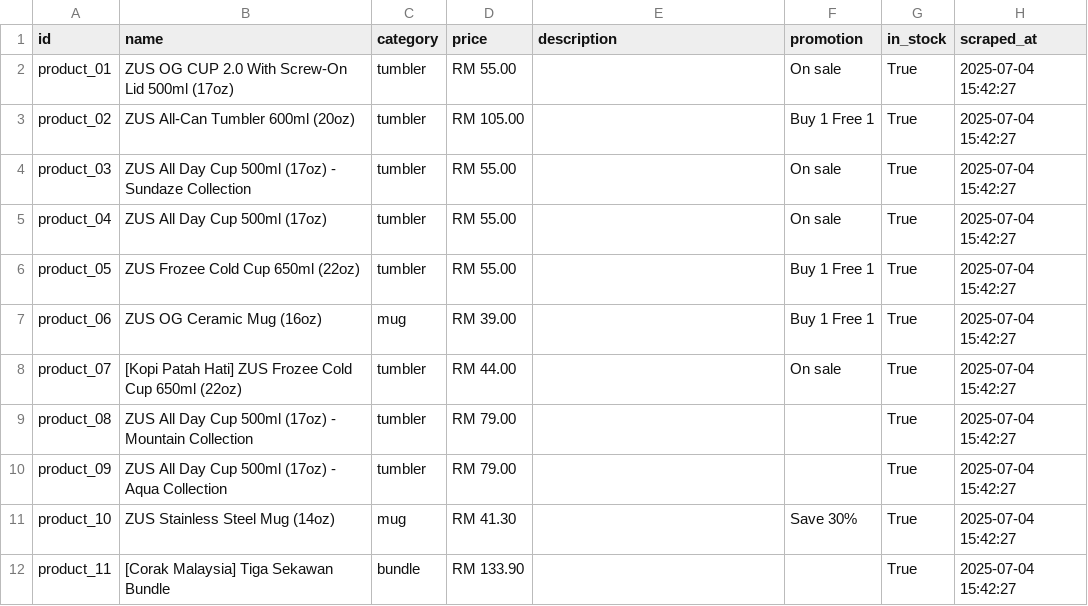
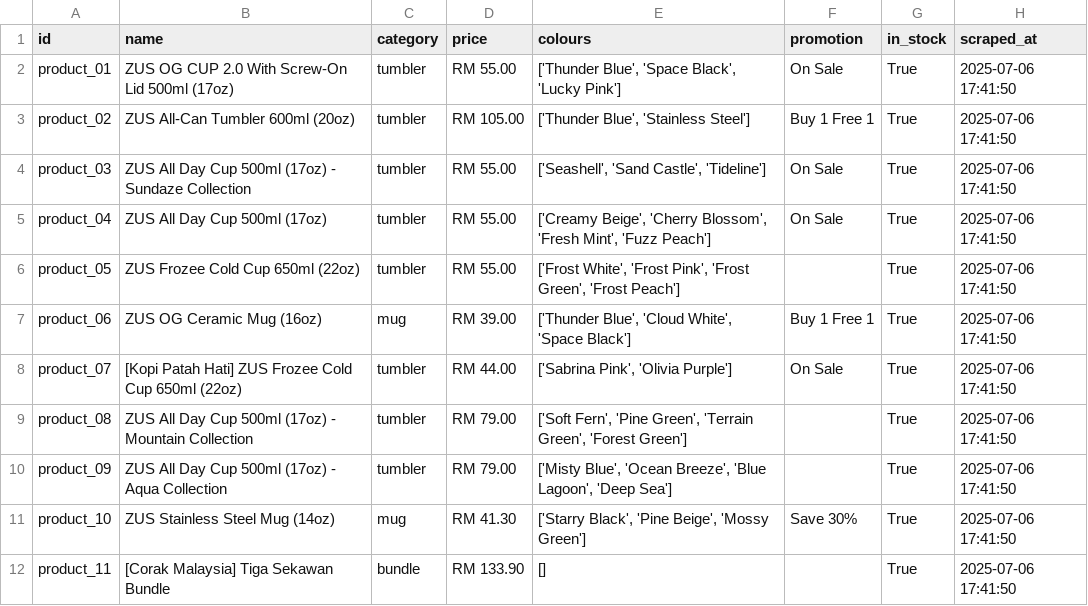
Before and after one commit to mrchongyl/zus_chatbot, a CSV file: data/zus_products.csv, drawn as a sheet.

Commit message:
Refactor outlet and product scraping scripts; enhance data extraction and error handling
- Updated `add_opening_hours.py` to include sample data display after updating the database.
- Modified `load_outlets.py` to drop the existing outlets table before creating a new one, and added direction_url to the outlets schema.
- Enhanced `load_products.py` to include color information in product documents and updated the full product info format.
- Improved `scrape_outlets.py` with retry logic for fetching pages, structured extraction of outlet data, and better error handling.
- Refined `scrape_products.py` to focus on drinkware products, including color extraction and improved output formatting.
- Updated `zus_chatbot.py` for better session management and user interaction, including a more user-friendly chat interface.
- Added a backup script `scrape_outlets_old.py` for legacy scraping functionality.

```diff
--- a/data/zus_products.csv
+++ b/data/zus_products.csv
@@ -1,12 +1,12 @@
-id,name,category,price,description,promotion,in_stock,scraped_at
-product_01,ZUS OG CUP 2.0 With Screw-On Lid 500ml (17oz),tumbler,RM 55.00,,On sale,True,2025-07-04 15:42:27
-product_02,ZUS All-Can Tumbler 600ml (20oz),tumbler,RM 105.00,,Buy 1 Free 1,True,2025-07-04 15:42:27
-product_03,ZUS All Day Cup 500ml (17oz) - Sundaze Collection,tumbler,RM 55.00,,On sale,True,2025-07-04 15:42:27
-product_04,ZUS All Day Cup 500ml (17oz),tumbler,RM 55.00,,On sale,True,2025-07-04 15:42:27
-product_05,ZUS Frozee Cold Cup 650ml (22oz),tumbler,RM 55.00,,Buy 1 Free 1,True,2025-07-04 15:42:27
-product_06,ZUS OG Ceramic Mug (16oz),mug,RM 39.00,,Buy 1 Free 1,True,2025-07-04 15:42:27
-product_07,[Kopi Patah Hati] ZUS Frozee Cold Cup 650ml (22oz),tumbler,RM 44.00,,On sale,True,2025-07-04 15:42:27
-product_08,ZUS All Day Cup 500ml (17oz) - Mountain Collection,tumbler,RM 79.00,,,True,2025-07-04 15:42:27
-product_09,ZUS All Day Cup 500ml (17oz) - Aqua Collection,tumbler,RM 79.00,,,True,2025-07-04 15:42:27
-product_10,ZUS Stainless Steel Mug (14oz),mug,RM 41.30,,Save 30%,True,2025-07-04 15:42:27
-product_11,[Corak Malaysia] Tiga Sekawan Bundle,bundle,RM 133.90,,,True,2025-07-04 15:42:27
+id,name,category,price,colours,promotion,in_stock,scraped_at
+product_01,ZUS OG CUP 2.0 With Screw-On Lid 500ml (17oz),tumbler,RM 55.00,"['Thunder Blue', 'Space Black', 'Lucky Pink']",On Sale,True,2025-07-06 17:41:50
+product_02,ZUS All-Can Tumbler 600ml (20oz),tumbler,RM 105.00,"['Thunder Blue', 'Stainless Steel']",Buy 1 Free 1,True,2025-07-06 17:41:50
+product_03,ZUS All Day Cup 500ml (17oz) - Sundaze Collection,tumbler,RM 55.00,"['Seashell', 'Sand Castle', 'Tideline']",On Sale,True,2025-07-06 17:41:50
+product_04,ZUS All Day Cup 500ml (17oz),tumbler,RM 55.00,"['Creamy Beige', 'Cherry Blossom', 'Fresh Mint', 'Fuzz Peach']",On Sale,True,2025-07-06 17:41:50
+product_05,ZUS Frozee Cold Cup 650ml (22oz),tumbler,RM 55.00,"['Frost White', 'Frost Pink', 'Frost Green', 'Frost Peach']",,True,2025-07-06 17:41:50
+product_06,ZUS OG Ceramic Mug (16oz),mug,RM 39.00,"['Thunder Blue', 'Cloud White', 'Space Black']",Buy 1 Free 1,True,2025-07-06 17:41:50
+product_07,[Kopi Patah Hati] ZUS Frozee Cold Cup 650ml (22oz),tumbler,RM 44.00,"['Sabrina Pink', 'Olivia Purple']",On Sale,True,2025-07-06 17:41:50
+product_08,ZUS All Day Cup 500ml (17oz) - Mountain Collection,tumbler,RM 79.00,"['Soft Fern', 'Pine Green', 'Terrain Green', 'Forest Green']",,True,2025-07-06 17:41:50
+product_09,ZUS All Day Cup 500ml (17oz) - Aqua Collection,tumbler,RM 79.00,"['Misty Blue', 'Ocean Breeze', 'Blue Lagoon', 'Deep Sea']",,True,2025-07-06 17:41:50
+product_10,ZUS Stainless Steel Mug (14oz),mug,RM 41.30,"['Starry Black', 'Pine Beige', 'Mossy Green']",Save 30%,True,2025-07-06 17:41:50
+product_11,[Corak Malaysia] Tiga Sekawan Bundle,bundle,RM 133.90,[],,True,2025-07-06 17:41:50
```
Also changed, not shown: 17 other files.
